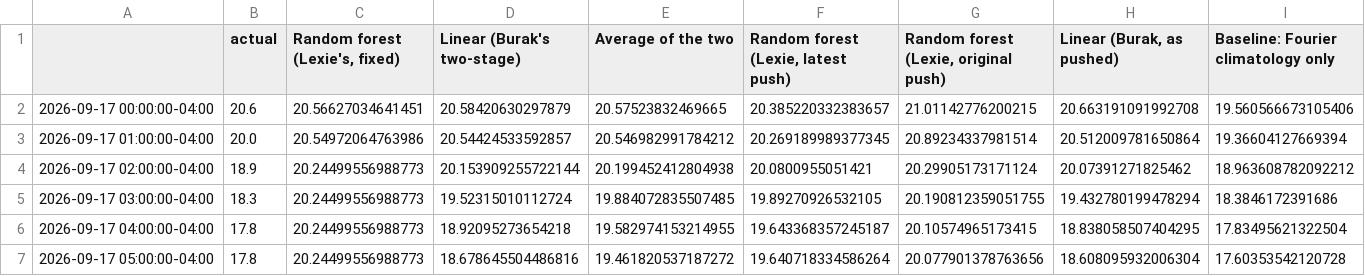
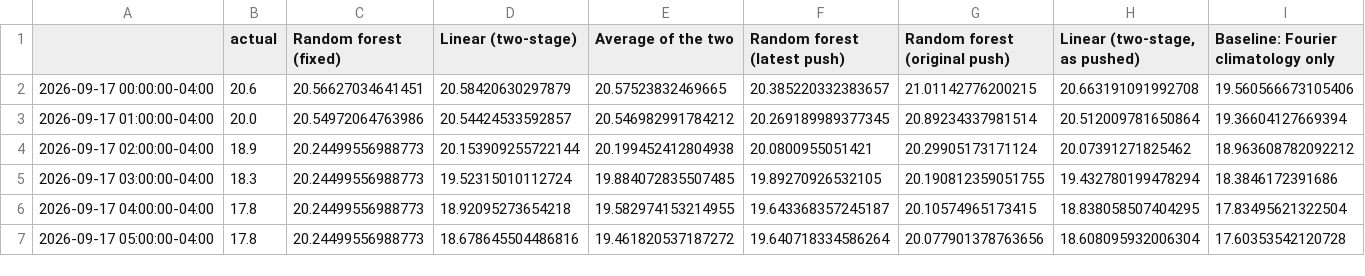
Before and after one commit to Lexielinnnnn/rdu_hourly_temperature, a CSV file: final_model/results/final_forecast_vs_actual.csv, drawn as a sheet; only a part is shown; the diff names each change by its address in the sheet, - before the commit and + after, or states it on an @@ line.

```diff
--- a/final_model/results/final_forecast_vs_actual.csv
+++ b/final_model/results/final_forecast_vs_actual.csv
-C1: Random forest (Lexie's, fixed)
+C1: Random forest (fixed)
-D1: Linear (Burak's two-stage)
+D1: Linear (two-stage)
-F1: Random forest (Lexie, latest push)
+F1: Random forest (latest push)
-G1: Random forest (Lexie, original push)
+G1: Random forest (original push)
-H1: Linear (Burak, as pushed)
+H1: Linear (two-stage, as pushed)
```
Also changed, not shown: final_model/results/cv_all_runs.csv, final_model/results/cv_error_by_lead_day.csv, 29 other files.
